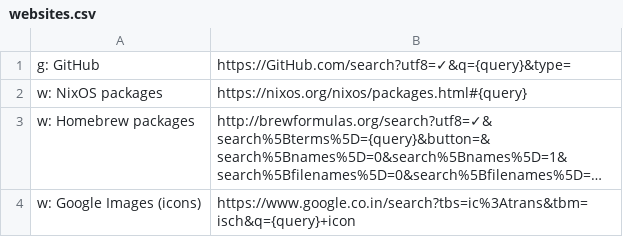
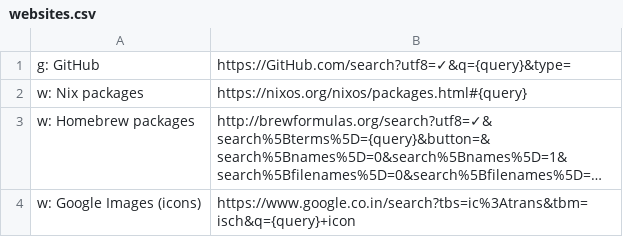
Before and after one commit to nikitavoloboev/alfred-web-searches, a CSV file: workflow/websites.csv, drawn as a sheet; only a part is shown; long unchanged cells end in …; the diff names each change by its address in the sheet, - before the commit and + after, or states it on an @@ line.

Commit message:
update websites

```diff
--- a/workflow/websites.csv
+++ b/workflow/websites.csv
-A2: w: NixOS packages
+A2: w: Nix packages
```
